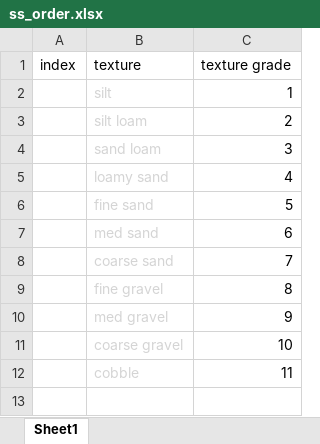
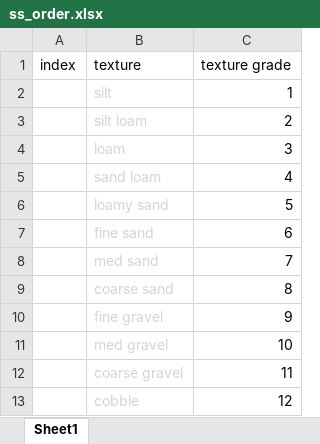
Before and after one commit to sailngarbwm/Thesis_CH5_Dendrogeomorphology, an Excel workbook: ss_order.xlsx, sheet Sheet1, drawn as a sheet; values as stored, in another font and other column widths than the file's, no borders; addresses are those after the commit; the diff names each change by its address in the sheet, - before the commit and + after, or states it on an @@ line.

```diff
--- a/ss_order.xlsx (sheet Sheet1)
+++ b/ss_order.xlsx (sheet Sheet1)
+row 4:  | loam | 3
-C5 (texture grade): 3
+C5 (texture grade): 4
-C6 (texture grade): 4
+C6 (texture grade): 5
-C7 (texture grade): 5
+C7 (texture grade): 6
-C8 (texture grade): 6
+C8 (texture grade): 7
-C9 (texture grade): 7
+C9 (texture grade): 8
-C10 (texture grade): 8
+C10 (texture grade): 9
-C11 (texture grade): 9
+C11 (texture grade): 10
-C12 (texture grade): 10
+C12 (texture grade): 11
-C13 (texture grade): 11
+C13 (texture grade): 12
```
Also changed, not shown: working_dbh_burial_copy_from_odk.xlsx, 1 other file.
